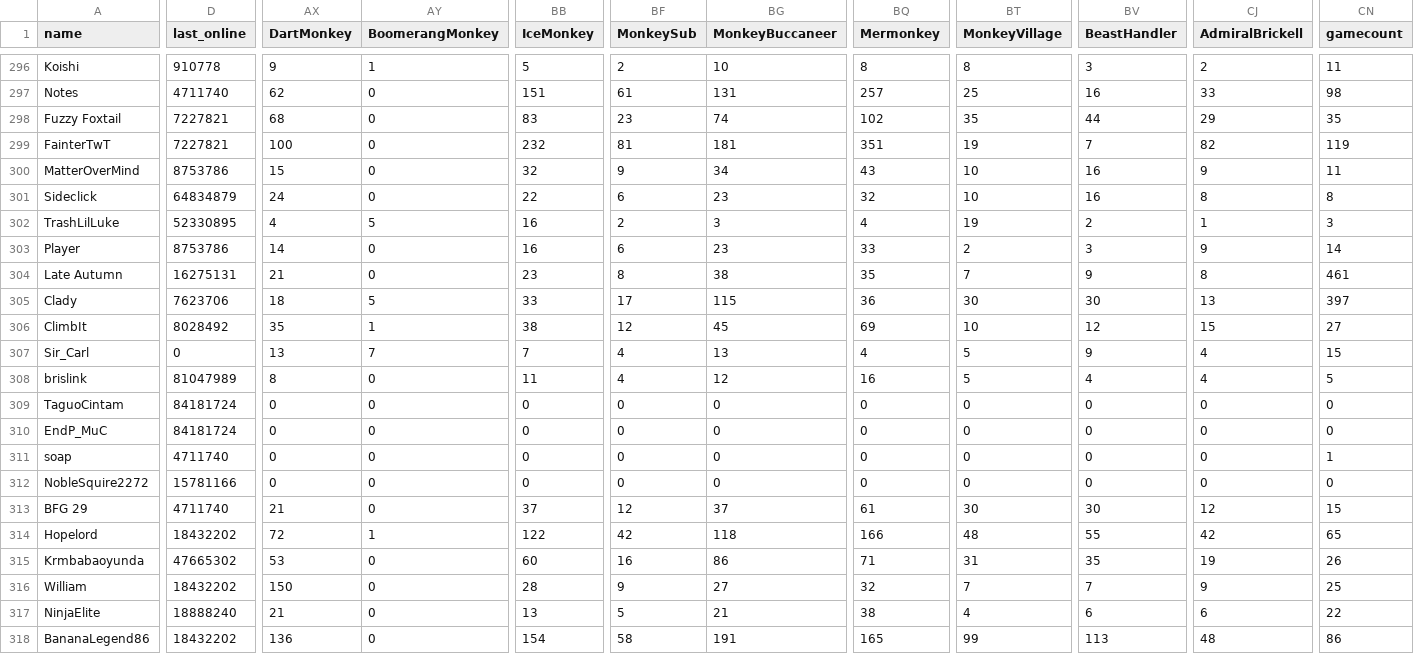
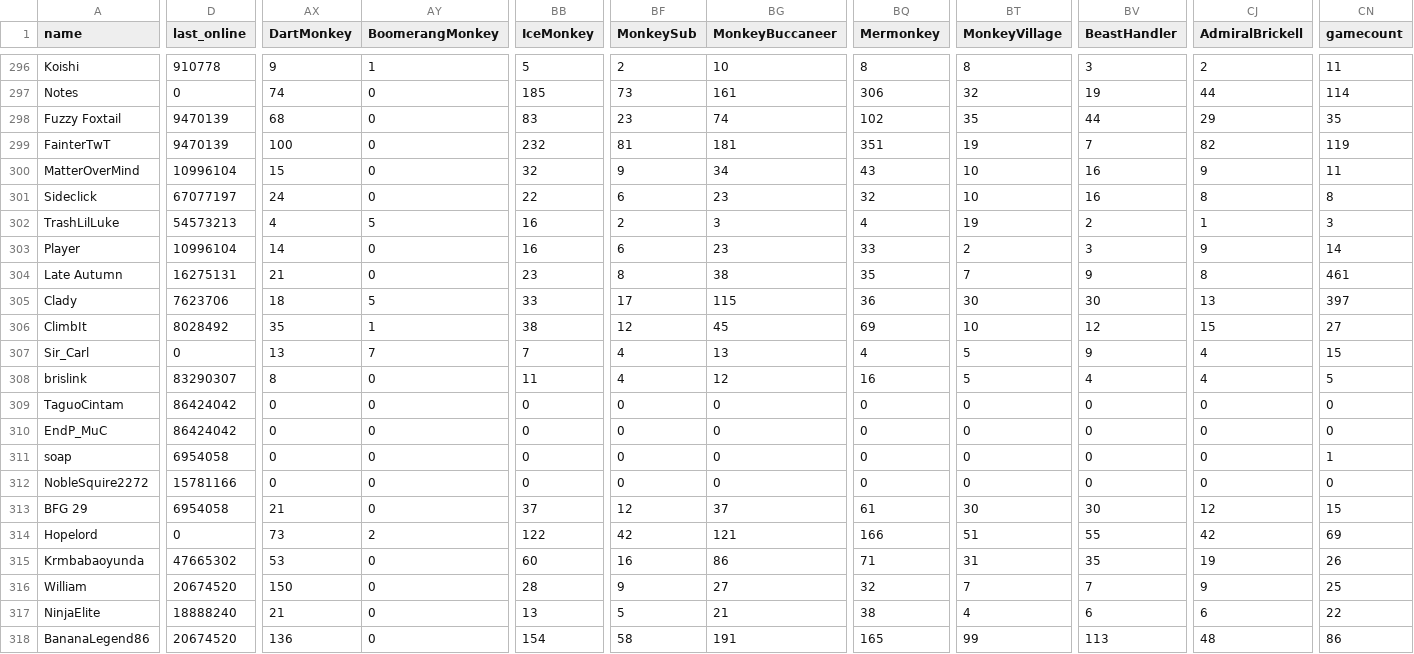
Before and after one commit to ducanup01/btd6race, a CSV file: race_leaderboard.csv, drawn as a sheet; only a part is shown, gaps mark what is left out; the diff covers the shown part only; the diff names each change by its address in the sheet, - before the commit and + after, or states it on an @@ line.

```diff
--- a/race_leaderboard.csv
+++ b/race_leaderboard.csv
-D297 (last_online): 4711740
+D297 (last_online): 0
-AX297 (DartMonkey): 62
+AX297 (DartMonkey): 74
-BB297 (IceMonkey): 151
+BB297 (IceMonkey): 185
-BF297 (MonkeySub): 61
+BF297 (MonkeySub): 73
-BG297 (MonkeyBuccaneer): 131
+BG297 (MonkeyBuccaneer): 161
-BQ297 (Mermonkey): 257
+BQ297 (Mermonkey): 306
-BT297 (MonkeyVillage): 25
+BT297 (MonkeyVillage): 32
-BV297 (BeastHandler): 16
+BV297 (BeastHandler): 19
-CJ297 (AdmiralBrickell): 33
+CJ297 (AdmiralBrickell): 44
-CN297 (gamecount): 98
+CN297 (gamecount): 114
-D298:D299 (last_online): 7227821
+D298:D299 (last_online): 9470139
-D300 (last_online): 8753786
+D300 (last_online): 10996104
-D301 (last_online): 64834879
+D301 (last_online): 67077197
-D302 (last_online): 52330895
+D302 (last_online): 54573213
-D303 (last_online): 8753786
+D303 (last_online): 10996104
-D308 (last_online): 81047989
+D308 (last_online): 83290307
-D309:D310 (last_online): 84181724
+D309:D310 (last_online): 86424042
-D311 (last_online): 4711740
+D311 (last_online): 6954058
-D313 (last_online): 4711740
+D313 (last_online): 6954058
-D314 (last_online): 18432202
+D314 (last_online): 0
-AX314 (DartMonkey): 72
+AX314 (DartMonkey): 73
-AY314 (BoomerangMonkey): 1
+AY314 (BoomerangMonkey): 2
-BG314 (MonkeyBuccaneer): 118
+BG314 (MonkeyBuccaneer): 121
-BT314 (MonkeyVillage): 48
+BT314 (MonkeyVillage): 51
-CN314 (gamecount): 65
+CN314 (gamecount): 69
-D316 (last_online): 18432202
+D316 (last_online): 20674520
-D318 (last_online): 18432202
+D318 (last_online): 20674520
```
Also changed, not shown: 166 edited cells elsewhere in this file.
